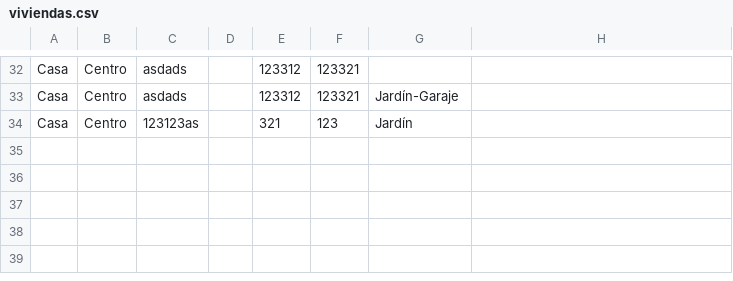
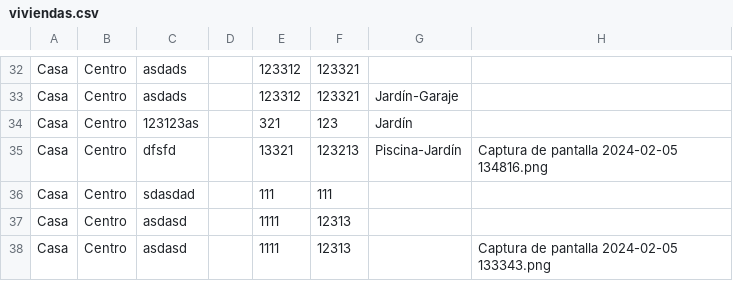
Before and after one commit to LuciaRol/inmobiliaria_mvc, a CSV file: viviendas.csv, drawn as a sheet; only a part is shown, gaps mark what is left out.

Commit message:
añadido doble verificación en Vivienda.php

```diff
--- a/viviendas.csv
+++ b/viviendas.csv
@@ -34 +34,5 @@ Casa,Centro,asdads,,123312,123321,Jardín-Garaje,,
 Casa,Centro,123123as,,321,123,Jardín,,
+Casa,Centro,dfsfd,,13321,123213,Piscina-Jardín,"Captura de pantalla 2024-02-05 134816.png",
+Casa,Centro,sdasdad,,111,111,,,
+Casa,Centro,asdasd,,1111,12313,,,
+Casa,Centro,asdasd,,1111,12313,,"Captura de pantalla 2024-02-05 133343.png",
```
Also changed, not shown: 2 other files.
